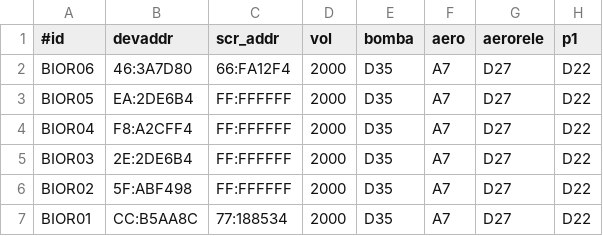
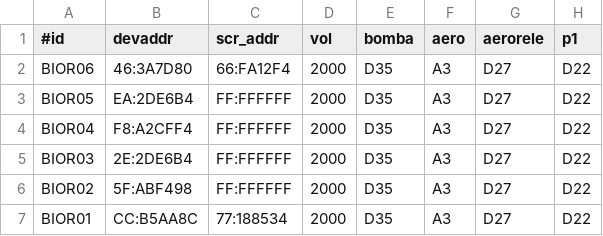
Before and after one commit to pp-4braintech/scp-project, a CSV file: bio_conf.csv, drawn as a sheet; only a part is shown; the diff names each change by its address in the sheet, - before the commit and + after, or states it on an @@ line.

```diff
--- a/bio_conf.csv
+++ b/bio_conf.csv
-F2:F7 (aero): A7
+F2:F7 (aero): A3
```
